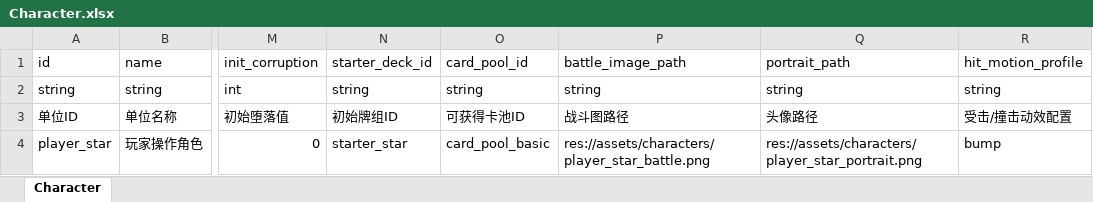
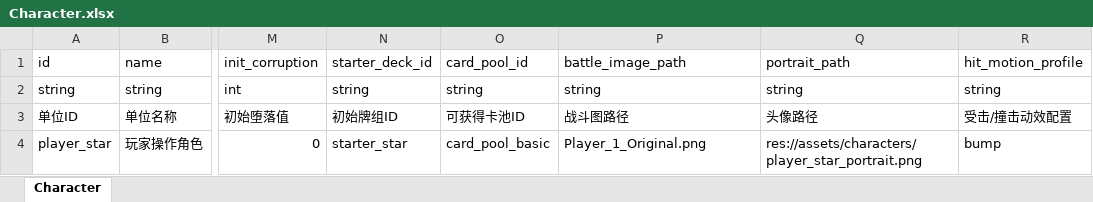
Before and after one commit to 798132912/MHSJCard, an Excel workbook: design_tables/excel/Character.xlsx, sheet Character, drawn as a sheet; only a part is shown, gaps mark what is left out; values as stored, in another font and other column widths than the file's, no borders; table styles not drawn; the diff names each change by its address in the sheet, - before the commit and + after, or states it on an @@ line.

```diff
--- a/design_tables/excel/Character.xlsx (sheet Character)
+++ b/design_tables/excel/Character.xlsx (sheet Character)
-P4: res://assets/characters/player_star_battle.png
+P4: Player_1_Original.png
```
Also changed, not shown: design_tables/excel/Card.xlsx, design_tables/excel/CardEffect.xlsx, 36 other files.
